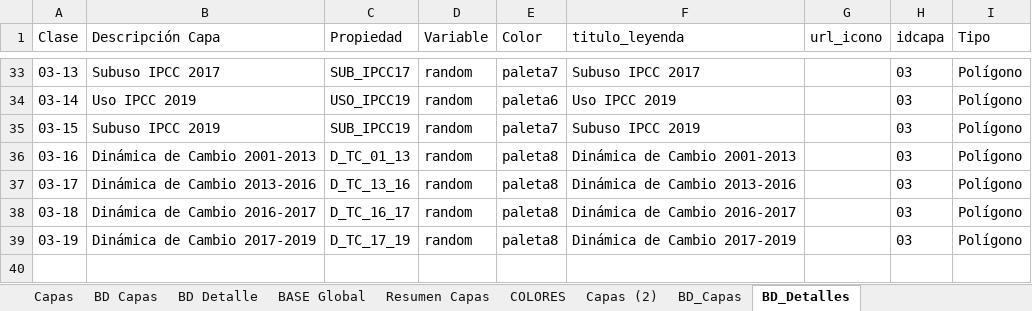
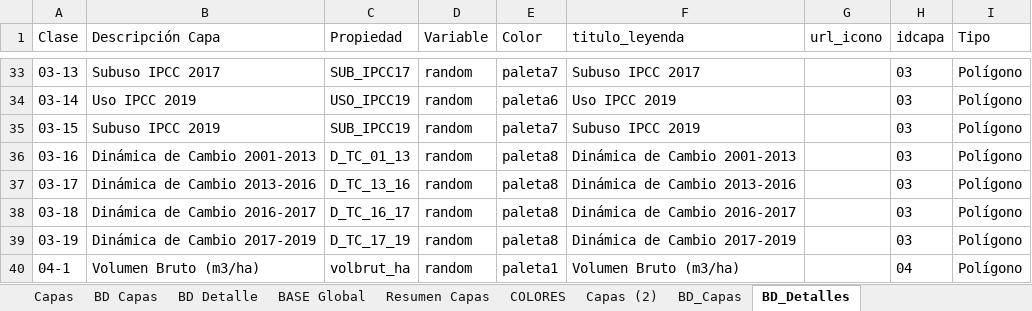
Before and after one commit to Sud-Austral/MAPA_RELEASE, an Excel workbook: origenes/Modelo Mapas UsosSuelo.xlsx, sheet BD_Detalles, drawn as a sheet; only a part is shown, gaps mark what is left out; values as stored, in another font and other column widths than the file's, no borders; table styles not drawn; the diff names each change by its address in the sheet, - before the commit and + after, or states it on an @@ line.

```diff
--- a/origenes/Modelo Mapas UsosSuelo.xlsx (sheet BD_Detalles)
+++ b/origenes/Modelo Mapas UsosSuelo.xlsx (sheet BD_Detalles)
+row 40: 04-1 | Volumen Bruto (m3/ha) | volbrut_ha | random | paleta1 | Volumen Bruto (m3/ha) |  | 04 | Polígono
```
Also changed, not shown: sheet BASE Global, sheet BD_Capas, sheet BD Capas, sheet BD Detalle, sheet Capas, sheet Capas (2), 1 more sheet.
